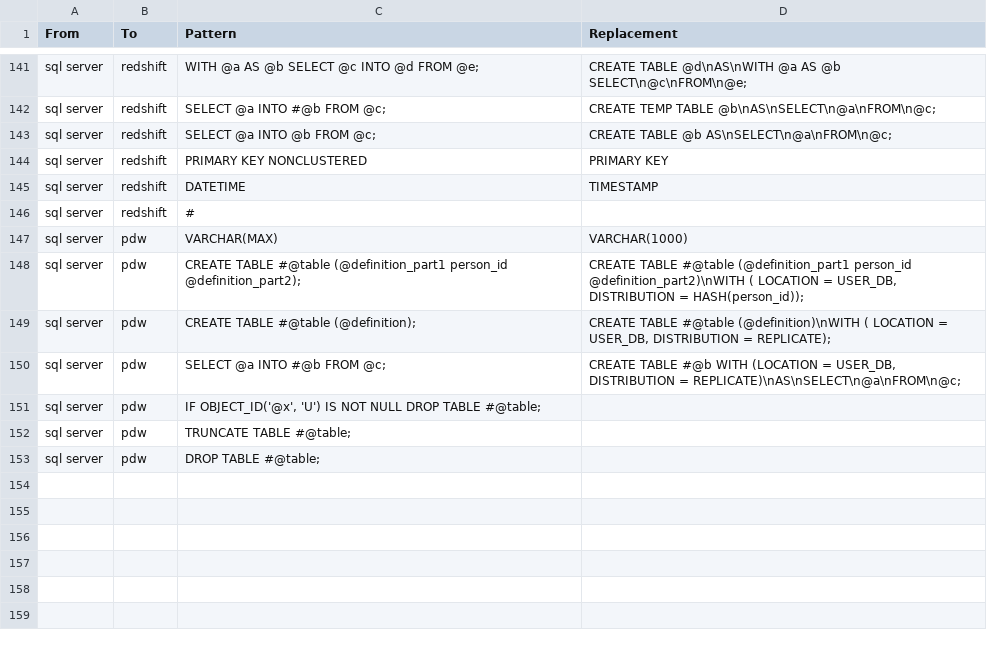
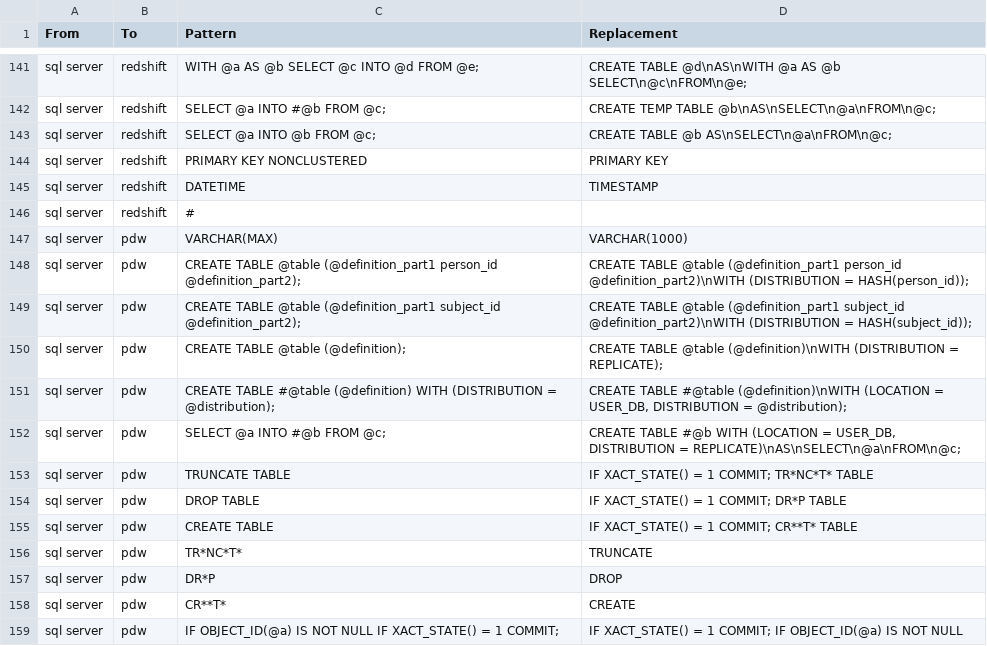
Before and after one commit to OHDSI/SqlRender, a CSV file: inst/csv/replacementPatterns.csv, drawn as a sheet; only a part is shown, gaps mark what is left out.

Commit message:
Added patterns for PDW to hash on person_id or subject_id when creating (temp or permanent) tables. Added horrible hack to simulate autocommit in PDW (until we find out why autocommit doesn't work)

```diff
--- a/inst/csv/replacementPatterns.csv
+++ b/inst/csv/replacementPatterns.csv
@@ -147,7 +147,13 @@ From,To,Pattern,Replacement
 "sql server","pdw","VARCHAR(MAX)","VARCHAR(1000)"
-"sql server","pdw","CREATE TABLE #@table (@definition_part1 person_id @definition_part2);","CREATE TABLE #@table (@definition_part1 person_id @definition_part2)\nWITH ( LOCATION = USER_DB, DISTRIBUTION = HASH(person_id));"
-"sql server","pdw","CREATE TABLE #@table (@definition);","CREATE TABLE #@table (@definition)\nWITH ( LOCATION = USER_DB, DISTRIBUTION = REPLICATE);"
+"sql server","pdw","CREATE TABLE @table (@definition_part1 person_id @definition_part2);","CREATE TABLE @table (@definition_part1 person_id @definition_part2)\nWITH (DISTRIBUTION = HASH(person_id));"
+"sql server","pdw","CREATE TABLE @table (@definition_part1 subject_id @definition_part2);","CREATE TABLE @table (@definition_part1 subject_id @definition_part2)\nWITH (DISTRIBUTION = HASH(subject_id));"
+"sql server","pdw","CREATE TABLE @table (@definition);","CREATE TABLE @table (@definition)\nWITH (DISTRIBUTION = REPLICATE);"
+"sql server","pdw","CREATE TABLE #@table (@definition) WITH (DISTRIBUTION = @distribution);","CREATE TABLE #@table (@definition)\nWITH (LOCATION = USER_DB, DISTRIBUTION = @distribution);"
 "sql server","pdw","SELECT @a INTO #@b FROM @c;","CREATE TABLE #@b WITH (LOCATION = USER_DB, DISTRIBUTION = REPLICATE)\nAS\nSELECT\n@a\nFROM\n@c;"
-"sql server","pdw","IF OBJECT_ID('@x', 'U') IS NOT NULL DROP TABLE #@table;",""
-"sql server","pdw","TRUNCATE TABLE #@table;",""
-"sql server","pdw","DROP TABLE #@table;",""
+"sql server","pdw","TRUNCATE TABLE ","IF XACT_STATE() = 1 COMMIT; TR*NC*T* TABLE "
+"sql server","pdw","DROP TABLE ","IF XACT_STATE() = 1 COMMIT; DR*P TABLE "
+"sql server","pdw","CREATE TABLE ","IF XACT_STATE() = 1 COMMIT; CR**T* TABLE "
+"sql server","pdw","TR*NC*T*","TRUNCATE"
+"sql server","pdw","DR*P","DROP"
+"sql server","pdw","CR**T*","CREATE"
+"sql server","pdw","IF OBJECT_ID(@a) IS NOT NULL IF XACT_STATE() = 1 COMMIT;","IF XACT_STATE() = 1 COMMIT; IF OBJECT_ID(@a) IS NOT NULL "
```
Also changed, not shown: 1 other file.
